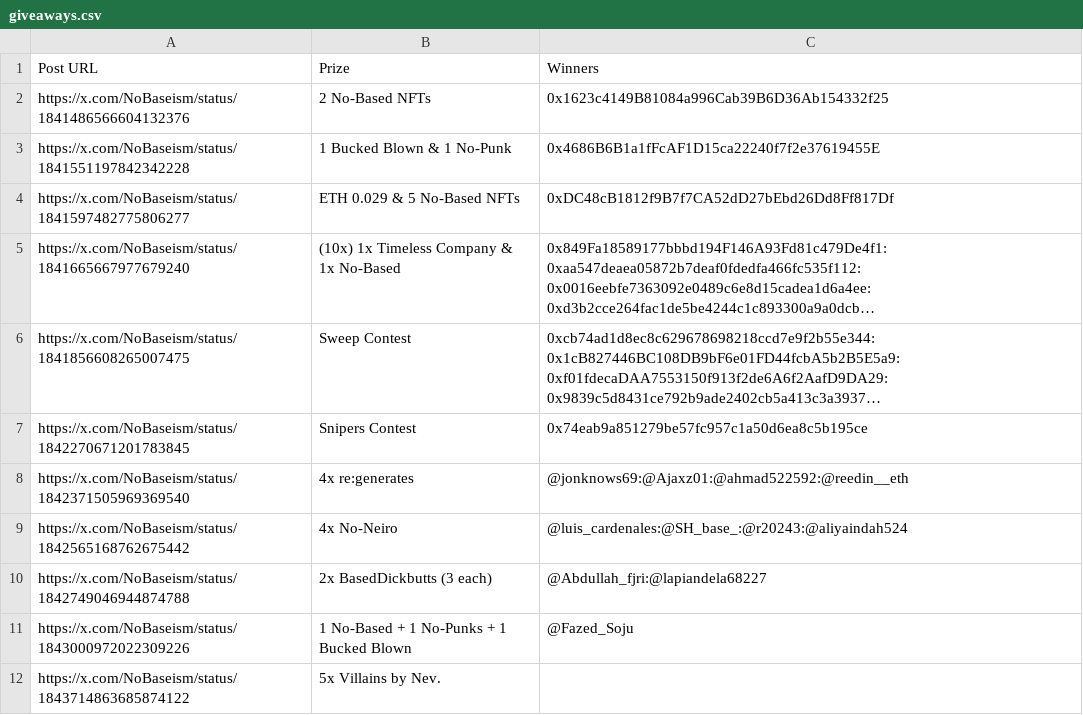
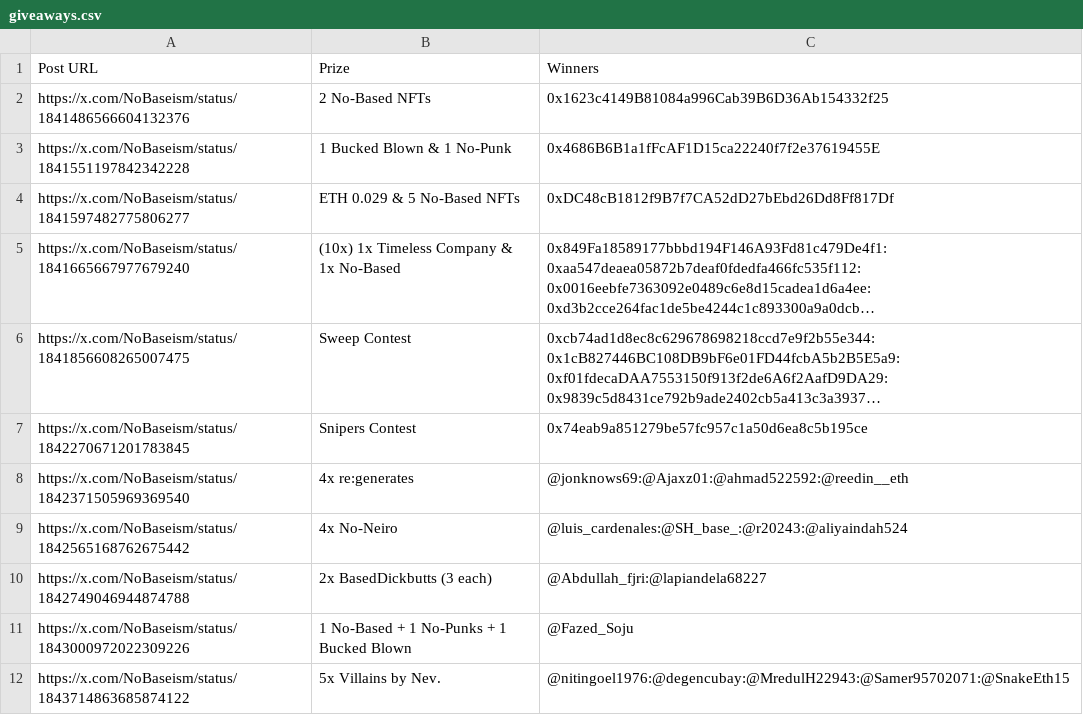
Before and after one commit to zeeleluc/nft-websites, a CSV file: nobased/giveaways.csv, drawn as a sheet; long unchanged cells end in ….

Commit message:
update giveaways

```diff
--- a/nobased/giveaways.csv
+++ b/nobased/giveaways.csv
@@ -11,2 +11,2 @@ https://x.com/NoBaseism/status/1842749046944874788,2x BasedDickbutts (3 each),@A
 https://x.com/NoBaseism/status/1843000972022309226,1 No-Based + 1 No-Punks + 1 Bucked Blown,@Fazed_Soju
-https://x.com/NoBaseism/status/1843714863685874122,5x Villains by Nev.,
+https://x.com/NoBaseism/status/1843714863685874122,5x Villains by Nev.,@nitingoel1976:@degencubay:@MredulH22943:@Samer95702071:@SnakeEth15
```
